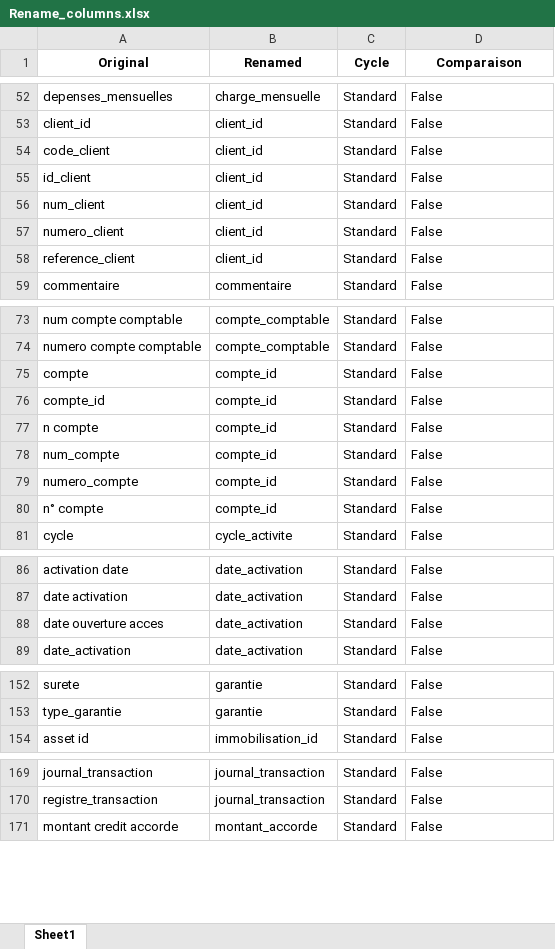
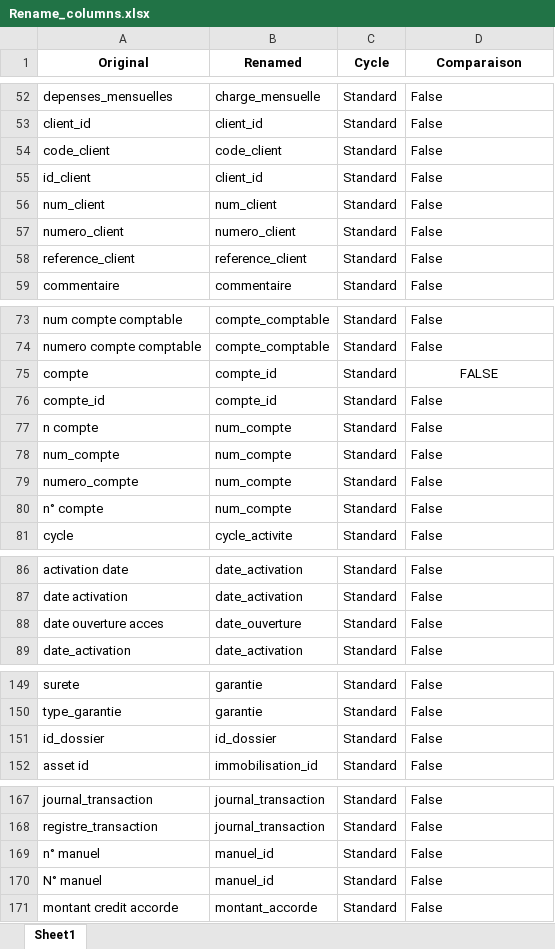
Before and after one commit to gitmupanzi/controle_interne, an Excel workbook: data/Rename_columns.xlsx, sheet Sheet1, drawn as a sheet; only a part is shown, gaps mark what is left out; values as stored, in another font and other column widths than the file's, no borders; table styles not drawn; the diff covers the shown part only; the diff names each change by its address in the sheet, - before the commit and + after, or states it on an @@ line.

```diff
--- a/data/Rename_columns.xlsx (sheet Sheet1)
+++ b/data/Rename_columns.xlsx (sheet Sheet1)
-B54 (Renamed): client_id
+B54 (Renamed): code_client
-B56 (Renamed): client_id
+B56 (Renamed): num_client
-B57 (Renamed): client_id
+B57 (Renamed): numero_client
-B58 (Renamed): client_id
+B58 (Renamed): reference_client
-D75 (Comparaison): False
+D75 (Comparaison): FALSE
-D75 alignment: left
+D75 alignment: center
-B77:B80 (Renamed): compte_id
+B77:B80 (Renamed): num_compte
-B88 (Renamed): date_activation
+B88 (Renamed): date_ouverture
+row 151: id_dossier | id_dossier | Standard | False
@@ row 322 moved to row 169: n° manuel @@
@@ row 325 moved to row 170: N° manuel @@
```
Also changed, not shown: 198 added rows, 3 removed rows, 2 moved rows, 13 edited cells and cell formats elsewhere in this sheet, 8 other files.
